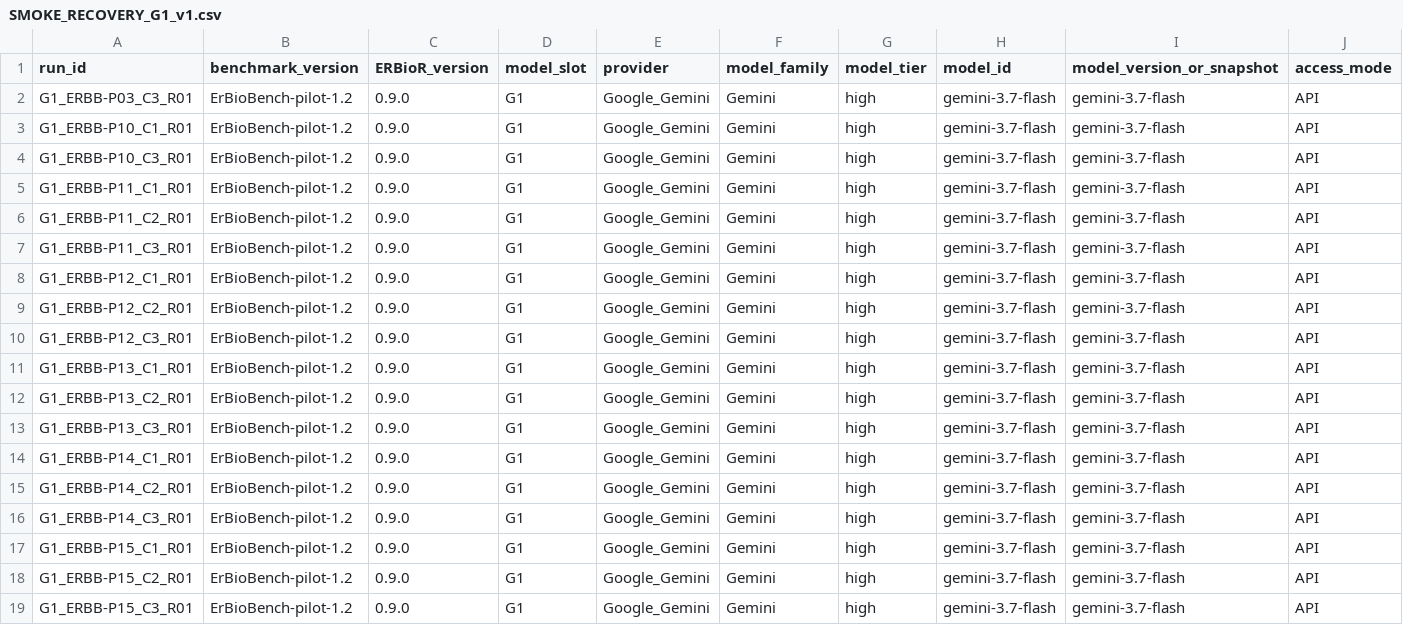
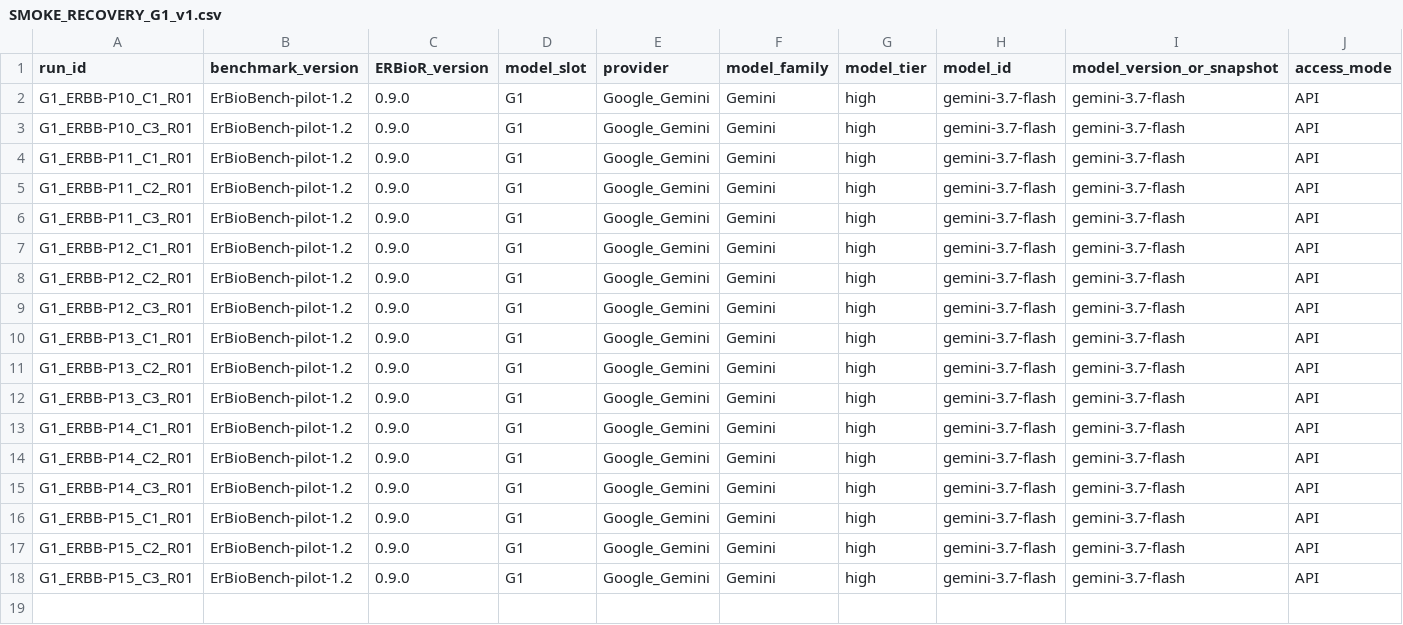
Before and after one commit to Aguilar-Elena/ERBioR, a CSV file: ErBioBench/protocol/SMOKE_RECOVERY_G1_v1.csv, drawn as a sheet; only a part is shown; rows hold the shown columns only; the diff names each change by its address in the sheet, - before the commit and + after, or states it on an @@ line.

Commit message:
Update smoke recovery checkpoint after successful G1 retry

```diff
--- a/ErBioBench/protocol/SMOKE_RECOVERY_G1_v1.csv
+++ b/ErBioBench/protocol/SMOKE_RECOVERY_G1_v1.csv
-row 2: G1_ERBB-P03_C3_R01 | ErBioBench-pilot-1.2 | 0.9.0 | G1 | Google_Gemini | Gemini | high | gemini-3.7-flash | gemini-3.7-flash | API
```
Also changed, not shown: ErBioBench/protocol/SMOKE_RECOVERY_CHECKPOINT_2026-10-18.csv, ErBioBench/protocol/SMOKE_RECOVERY_G2_v1.csv, 2 other files.
